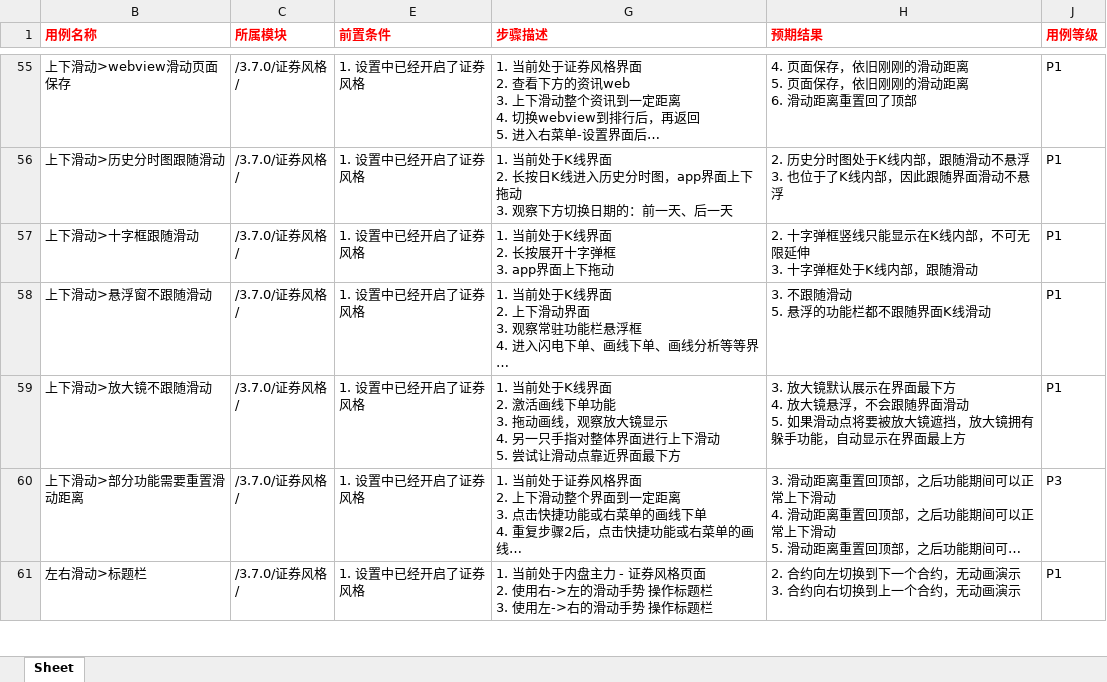
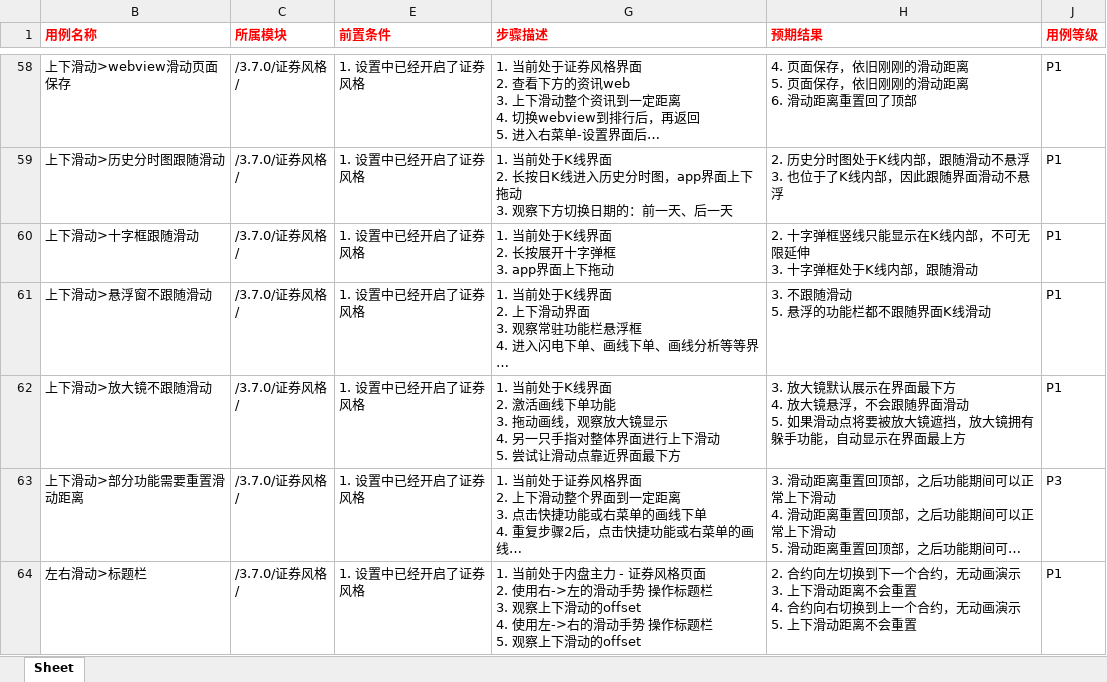
Before and after one commit to julystone/xmind2testcase, an Excel workbook: tempFiles/testcases1.xlsx, sheet Sheet, drawn as a sheet; only a part is shown, gaps mark what is left out; long unchanged cells end in …; values as stored, in another font and other column widths than the file's, no borders; addresses are those after the commit; ↵ is a line break in a cell; the diff covers the shown part only; the diff names each change by its address in the sheet, - before the commit and + after, or states it on an @@ line.

```diff
--- a/tempFiles/testcases1.xlsx (sheet Sheet)
+++ b/tempFiles/testcases1.xlsx (sheet Sheet)
-G64 (步骤描述): …题栏 ↵ 3. 使用左->右的滑动手势 操作标题栏
+G64 (步骤描述): …题栏 ↵ 3. 观察上下滑动的offset ↵ 4. 使用左->右的滑动手势 操作标题栏 ↵ 5. 观察上下滑动的offset
-H64 (预期结果): …演示 ↵ 3. 合约向右切换到上一个合约，无动画演示
+H64 (预期结果): …演示 ↵ 3. 上下滑动距离不会重置 ↵ 4. 合约向右切换到上一个合约，无动画演示 ↵ 5. 上下滑动距离不会重置
```
Also changed, not shown: 17 added rows, 2 removed rows and 4 edited cells elsewhere in this sheet, hidden cells, 9 other files.
